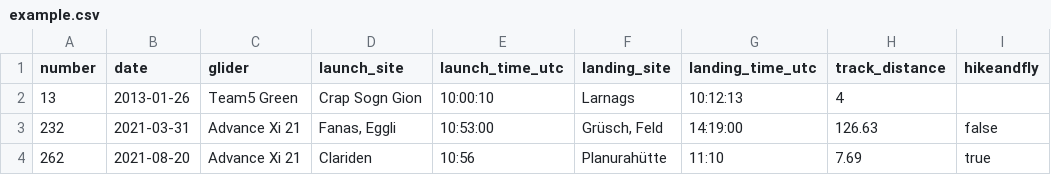
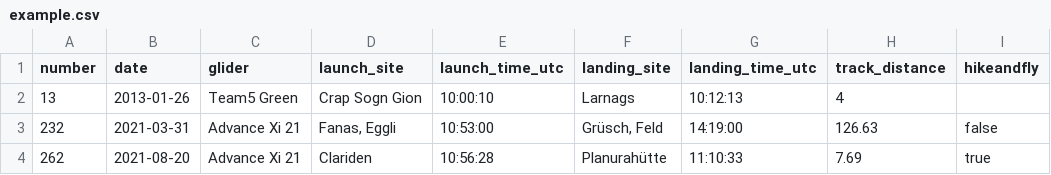
Before and after one commit to dbrgn/flugbuech, a CSV file: frontend/static/example.csv, drawn as a sheet; only a part is shown; the diff names each change by its address in the sheet, - before the commit and + after, or states it on an @@ line.

```diff
--- a/frontend/static/example.csv
+++ b/frontend/static/example.csv
-E4 (launch_time_utc): 10:56
+E4 (launch_time_utc): 10:56:28
-G4 (landing_time_utc): 11:10
+G4 (landing_time_utc): 11:10:33
```
Also changed, not shown: 3 other files.
